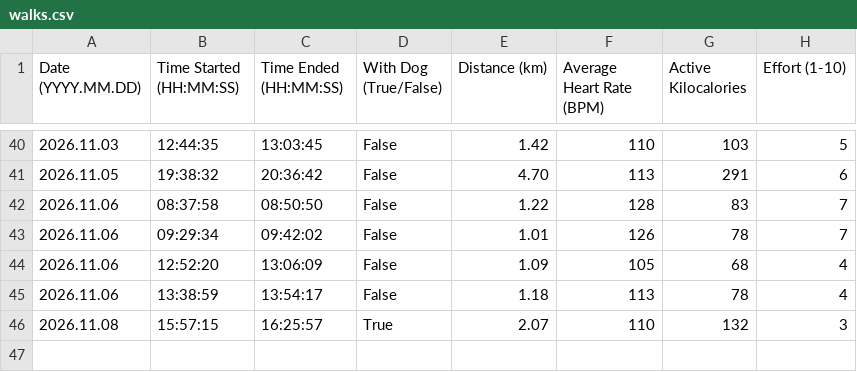
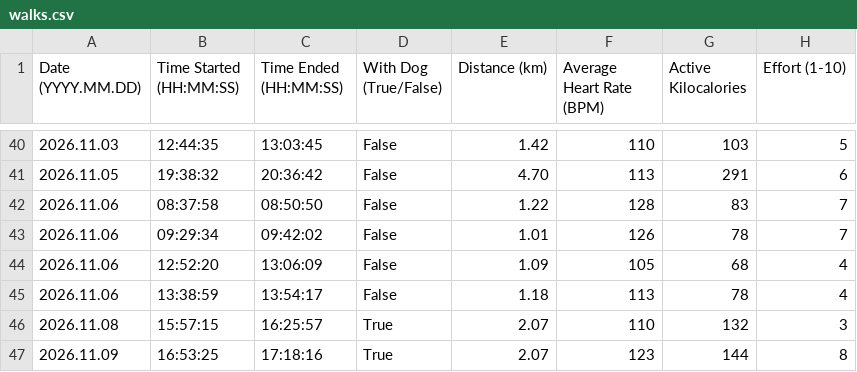
Before and after one commit to albertbogusz/dear-data-100, a CSV file: Sketch/data/walks.csv, drawn as a sheet; only a part is shown, gaps mark what is left out; the diff names each change by its address in the sheet, - before the commit and + after, or states it on an @@ line.

Commit message:
data: Add entry for 2026.11.09

```diff
--- a/Sketch/data/walks.csv
+++ b/Sketch/data/walks.csv
+row 47: 2026.11.09 | 16:53:25 | 17:18:16 | True | 2.07 | 123 | 144 | 8
```
